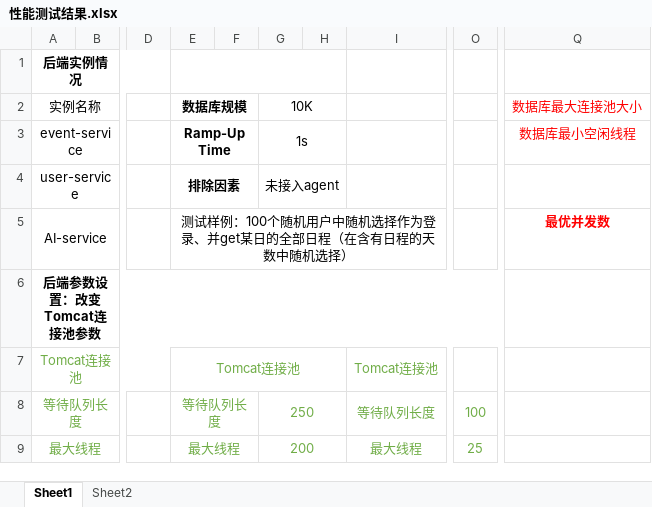
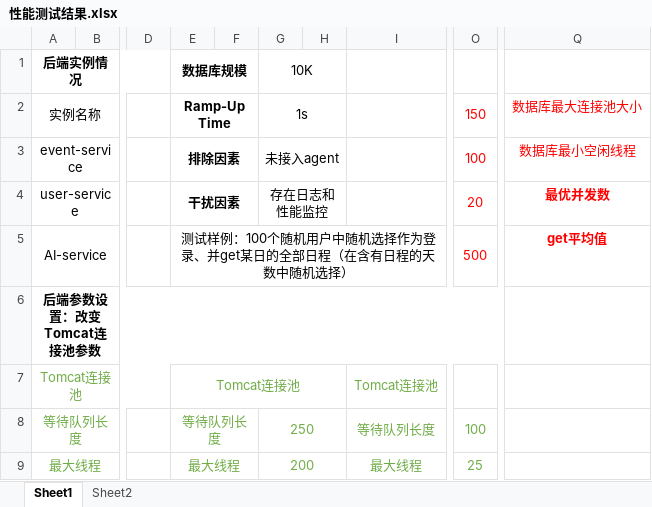
Before and after one commit to Horizon12275/AI_project, an Excel workbook: doc/性能测试结果.xlsx, sheet Sheet1, drawn as a sheet; only a part is shown, gaps mark what is left out; values as stored, in another font and other column widths than the file's, no borders; the diff covers the shown part only; the diff names each change by its address in the sheet, - before the commit and + after, or states it on an @@ line.

```diff
--- a/doc/性能测试结果.xlsx (sheet Sheet1)
+++ b/doc/性能测试结果.xlsx (sheet Sheet1)
-E1: (empty)
+E1: 数据库规模
-E1:H1 merged
+E1:F1 merged
-G1: (empty)
+G1: 10K
+G1:H1 merged
-E2: 数据库规模
+E2: Ramp-Up Time
-G2: 10K
+G2: 1s
-O2: (empty)
+O2: 150
-E3: Ramp-Up Time
+E3: 排除因素
-G3: 1s
+G3: 未接入agent
-O3: (empty)
+O3: 100
-E4: 排除因素
+E4: 干扰因素
-G4: 未接入agent
+G4: 存在日志和性能监控
-O4: (empty)
+O4: 20
-Q4: (empty)
+Q4: 最优并发数
-O5: (empty)
+O5: 500
-Q5: 最优并发数
+Q5: get平均值
```
Also changed, not shown: 45 edited cells elsewhere in this sheet, 2 other files.
